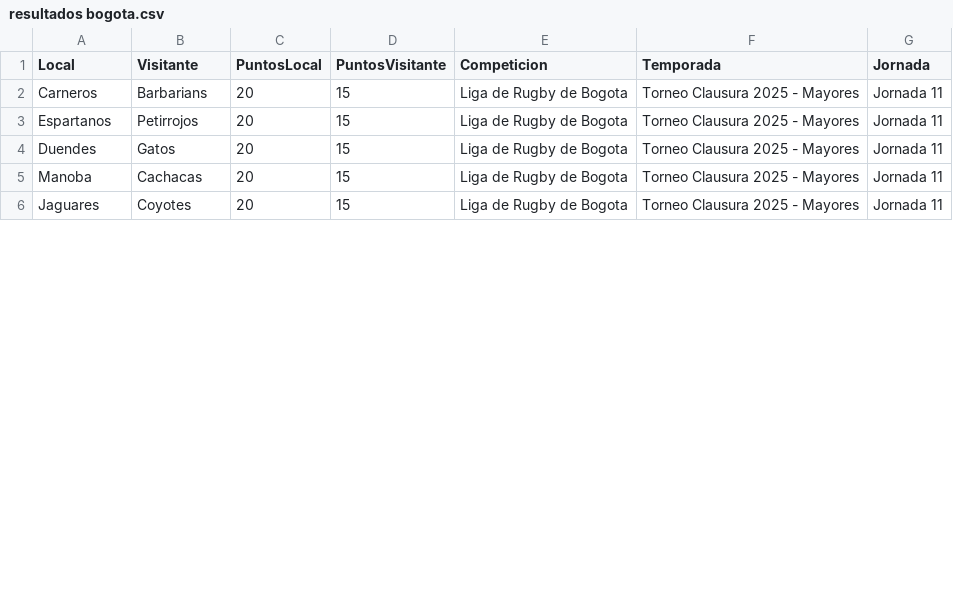
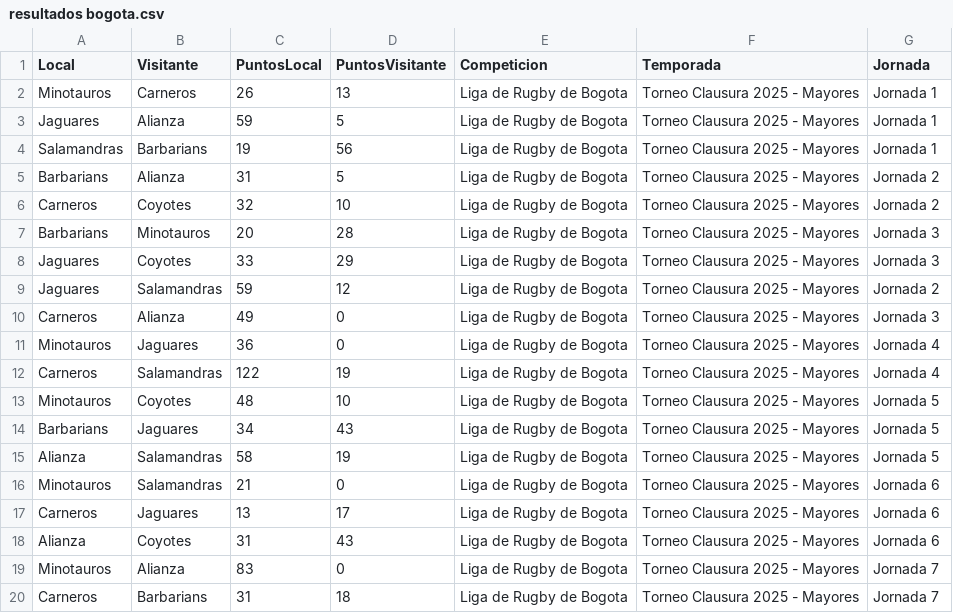
Before and after one commit to bitacorarugby/resultados-rugby-bogota, a CSV file: resultados bogota.csv, drawn as a sheet; only a part is shown; the diff covers the shown part only.

Commit message:
Actualizacion 2908

```diff
--- a/resultados bogota.csv
+++ b/resultados bogota.csv
@@ -1,6 +1,20 @@
 Local,Visitante,PuntosLocal,PuntosVisitante,Competicion,Temporada,Jornada
-Carneros,Barbarians,20,15,Liga de Rugby de Bogota,Torneo Clausura 2025 - Mayores,Jornada 11
-Espartanos,Petirrojos,20,15,Liga de Rugby de Bogota,Torneo Clausura 2025 - Mayores,Jornada 11
-Duendes,Gatos,20,15,Liga de Rugby de Bogota,Torneo Clausura 2025 - Mayores,Jornada 11
-Manoba,Cachacas,20,15,Liga de Rugby de Bogota,Torneo Clausura 2025 - Mayores,Jornada 11
-Jaguares,Coyotes,20,15,Liga de Rugby de Bogota,Torneo Clausura 2025 - Mayores,Jornada 11
+Minotauros,Carneros,26,13,Liga de Rugby de Bogota,Torneo Clausura 2025 - Mayores,Jornada 1
+Jaguares,Alianza,59,5,Liga de Rugby de Bogota,Torneo Clausura 2025 - Mayores,Jornada 1
+Salamandras,Barbarians,19,56,Liga de Rugby de Bogota,Torneo Clausura 2025 - Mayores,Jornada 1
+Barbarians,Alianza,31,5,Liga de Rugby de Bogota,Torneo Clausura 2025 - Mayores,Jornada 2
+Carneros,Coyotes,32,10,Liga de Rugby de Bogota,Torneo Clausura 2025 - Mayores,Jornada 2
+Barbarians,Minotauros,20,28,Liga de Rugby de Bogota,Torneo Clausura 2025 - Mayores,Jornada 3
+Jaguares,Coyotes,33,29,Liga de Rugby de Bogota,Torneo Clausura 2025 - Mayores,Jornada 3
+Jaguares,Salamandras,59,12,Liga de Rugby de Bogota,Torneo Clausura 2025 - Mayores,Jornada 2
+Carneros,Alianza,49,0,Liga de Rugby de Bogota,Torneo Clausura 2025 - Mayores,Jornada 3
+Minotauros,Jaguares,36,0,Liga de Rugby de Bogota,Torneo Clausura 2025 - Mayores,Jornada 4
+Carneros,Salamandras,122,19,Liga de Rugby de Bogota,Torneo Clausura 2025 - Mayores,Jornada 4
+Minotauros,Coyotes,48,10,Liga de Rugby de Bogota,Torneo Clausura 2025 - Mayores,Jornada 5
+Barbarians,Jaguares,34,43,Liga de Rugby de Bogota,Torneo Clausura 2025 - Mayores,Jornada 5
+Alianza,Salamandras,58,19,Liga de Rugby de Bogota,Torneo Clausura 2025 - Mayores,Jornada 5
+Minotauros,Salamandras,21,0,Liga de Rugby de Bogota,Torneo Clausura 2025 - Mayores,Jornada 6
+Carneros,Jaguares,13,17,Liga de Rugby de Bogota,Torneo Clausura 2025 - Mayores,Jornada 6
+Alianza,Coyotes,31,43,Liga de Rugby de Bogota,Torneo Clausura 2025 - Mayores,Jornada 6
+Minotauros,Alianza,83,0,Liga de Rugby de Bogota,Torneo Clausura 2025 - Mayores,Jornada 7
+Carneros,Barbarians,31,18,Liga de Rugby de Bogota,Torneo Clausura 2025 - Mayores,Jornada 7
```
Also changed, not shown: 8 added rows and 7 edited cells elsewhere in this file.
